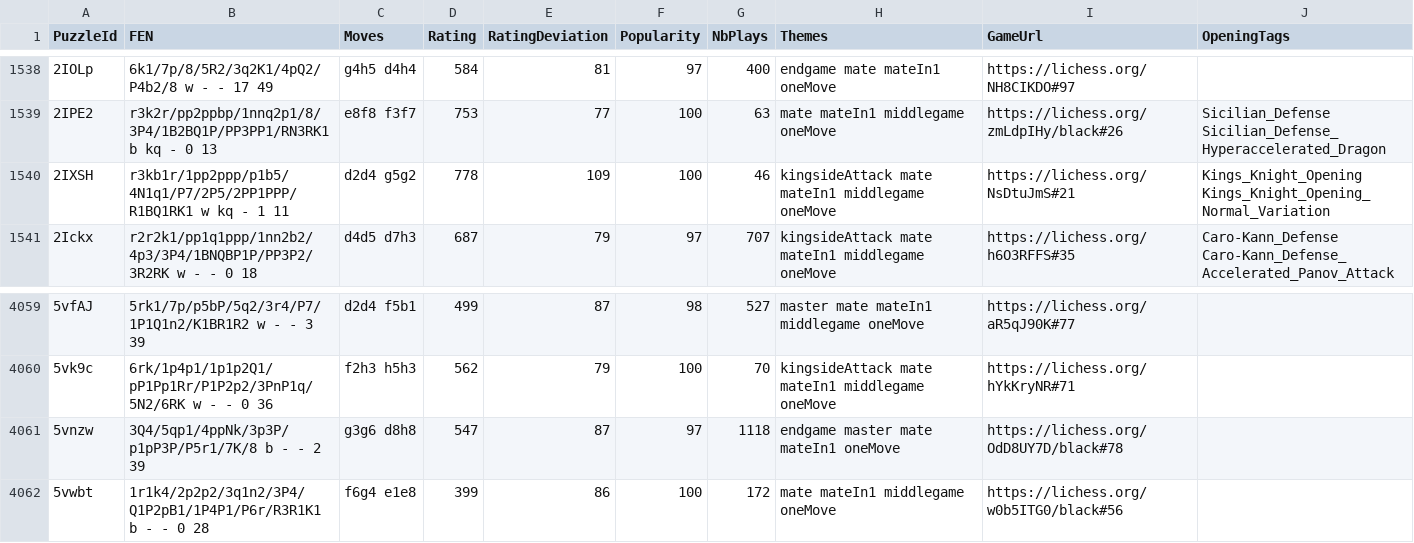
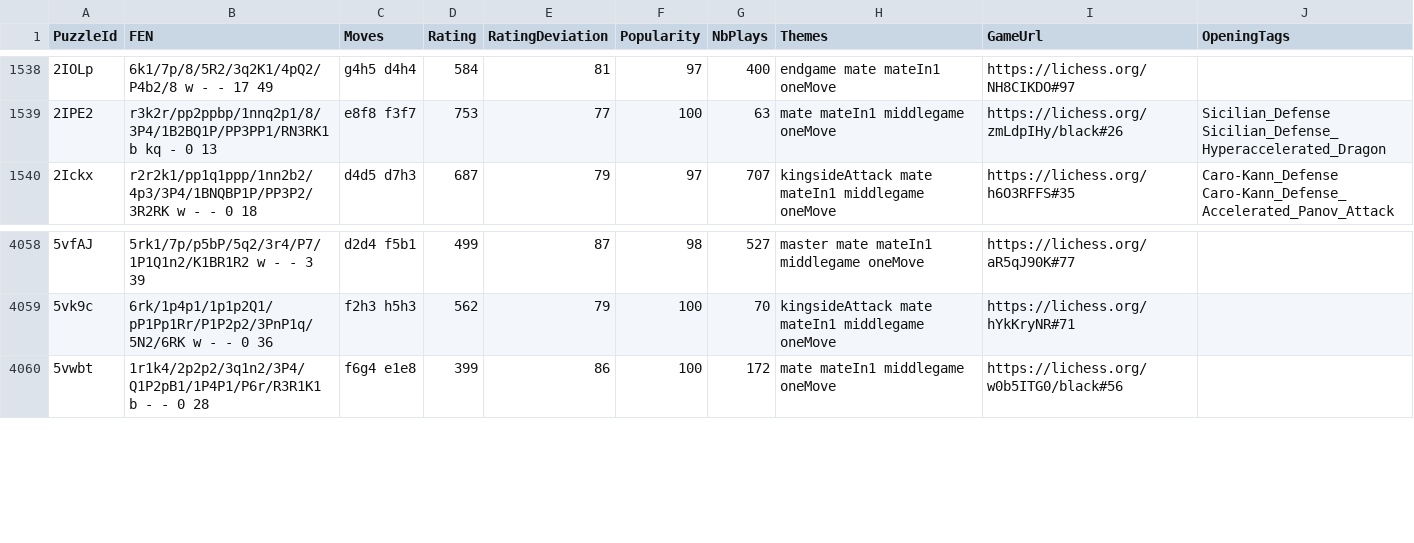
Before and after one commit to zaryar/EffektChess, a CSV file: easy.csv, drawn as a sheet; only a part is shown, gaps mark what is left out.

```diff
--- a/easy.csv
+++ b/easy.csv
@@ -1539,3 +1539,2 @@ PuzzleId,FEN,Moves,Rating,RatingDeviation,Popularity,NbPlays,Themes,GameUrl,Open
 2IPE2,r3k2r/pp2ppbp/1nnq2p1/8/3P4/1B2BQ1P/PP3PP1/RN3RK1 b kq - 0 13,e8f8 f3f7,753,77,100,63,mate mateIn1 middlegame oneMove,https://lichess.org/zmLdpIHy/black#26,Sicilian_Defense Sicilian_Defense_Hyperaccelerated_Dragon
-2IXSH,r3kb1r/1pp2ppp/p1b5/4N1q1/P7/2P5/2PP1PPP/R1BQ1RK1 w kq - 1 11,d2d4 g5g2,778,109,100,46,kingsideAttack mate mateIn1 middlegame oneMove,https://lichess.org/NsDtuJmS#21,Kings_Knight_Opening Kings_Knight_Opening_Normal_Variation
 2Ickx,r2r2k1/pp1q1ppp/1nn2b2/4p3/3P4/1BNQBP1P/PP3P2/3R2RK w - - 0 18,d4d5 d7h3,687,79,97,707,kingsideAttack mate mateIn1 middlegame oneMove,https://lichess.org/h6O3RFFS#35,Caro-Kann_Defense Caro-Kann_Defense_Accelerated_Panov_Attack
@@ -4060,3 +4059,2 @@ PuzzleId,FEN,Moves,Rating,RatingDeviation,Popularity,NbPlays,Themes,GameUrl,Open
 5vk9c,6rk/1p4p1/1p1p2Q1/pP1Pp1Rr/P1P2p2/3PnP1q/5N2/6RK w - - 0 36,f2h3 h5h3,562,79,100,70,kingsideAttack mate mateIn1 middlegame oneMove,https://lichess.org/hYkKryNR#71,
-5vnzw,3Q4/5qp1/4ppNk/3p3P/p1pP3P/P5r1/7K/8 b - - 2 39,g3g6 d8h8,547,87,97,1118,endgame master mate mateIn1 oneMove,https://lichess.org/OdD8UY7D/black#78,
 5vwbt,1r1k4/2p2p2/3q1n2/3P4/Q1P2pB1/1P4P1/P6r/R3R1K1 b - - 0 28,f6g4 e1e8,399,86,100,172,mate mateIn1 middlegame oneMove,https://lichess.org/w0b5ITG0/black#56,
```
Also changed, not shown: medium.csv, 3 other files.
